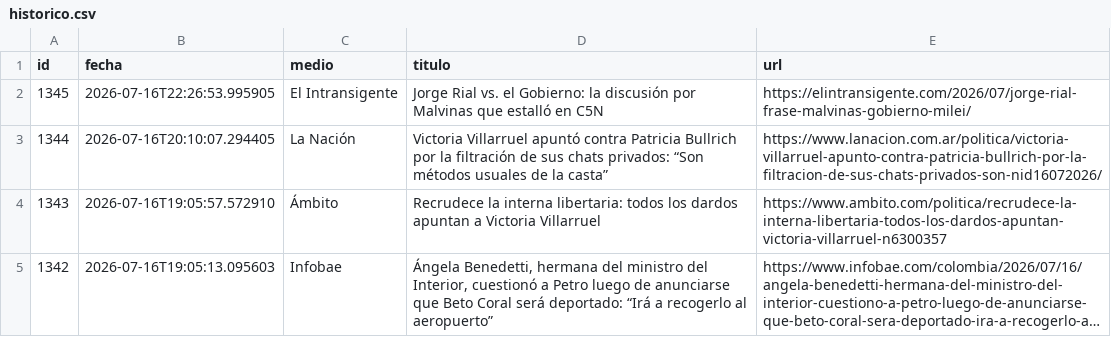
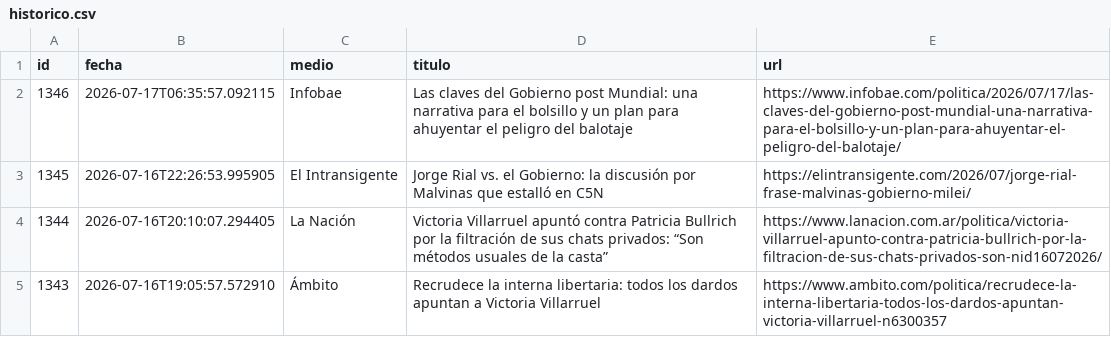
Before and after one commit to ElvisChatzky/BusProyect, a CSV file: data/historico.csv, drawn as a sheet; only a part is shown; the shorter side is filled out with more unchanged rows; long unchanged cells end in …; the diff names each change by its address in the sheet, - before the commit and + after, or states it on an @@ line.

```diff
--- a/data/historico.csv
+++ b/data/historico.csv
+row 2: 1346 | 2026-07-17T06:35:57.092115 | Infobae | Las claves del Gobierno post Mundial: una narrativa para el bolsillo y un plan para ahuyentar el peligro del balotaje | https://www.infobae.com/politica/2026/07/17/las-claves-del-gobierno-post-mundial-una-narrativa-para-el-bolsillo-y-un-plan-para-ahuyentar-el-peligro-del-balotaje/
```
Also changed, not shown: 2 other files.
